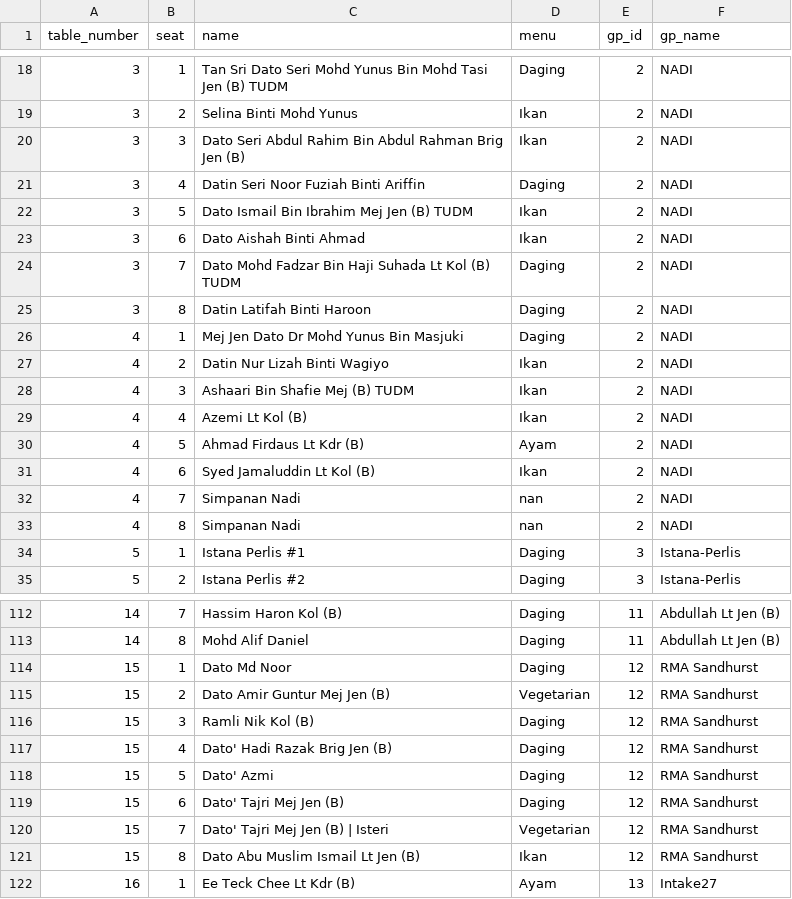
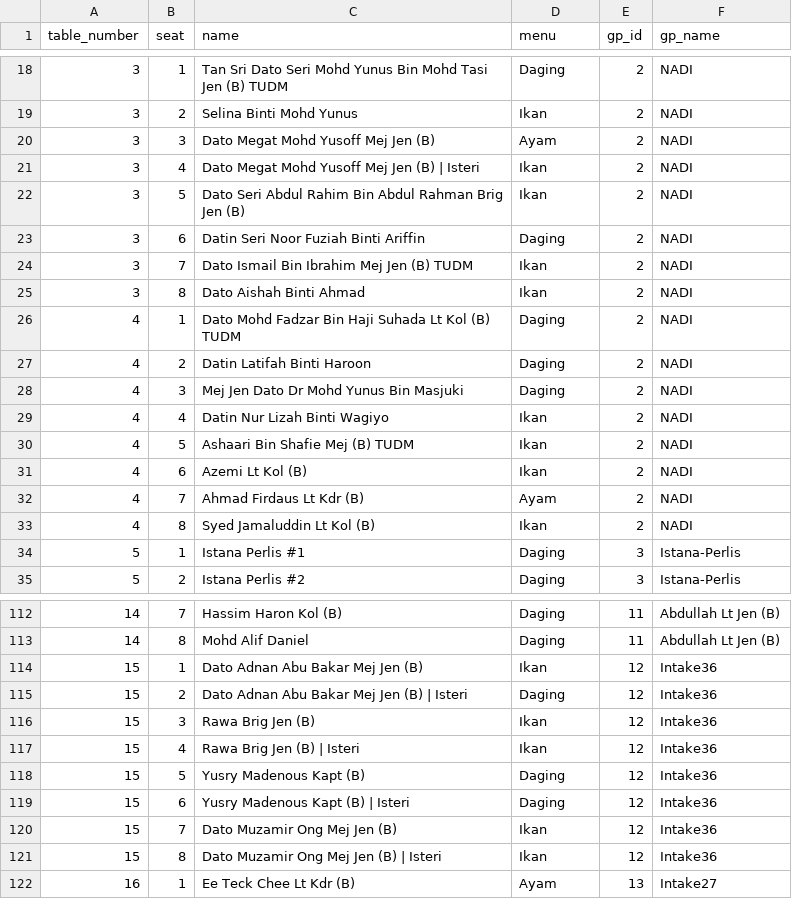
Before and after one commit to hamdanyc/mmmr, a CSV file: guest_seat.csv, drawn as a sheet; only a part is shown, gaps mark what is left out; the diff covers the shown part only.

Commit message:
swap rma intake36

```diff
--- a/guest_seat.csv
+++ b/guest_seat.csv
@@ -19,16 +19,16 @@ table_number,seat,name,menu,gp_id,gp_name
 3,2,Selina Binti Mohd Yunus,Ikan,2,NADI
-3,3,Dato Seri Abdul Rahim Bin Abdul Rahman Brig Jen (B),Ikan,2,NADI
-3,4,Datin Seri Noor Fuziah Binti Ariffin,Daging,2,NADI
-3,5,Dato Ismail Bin Ibrahim Mej Jen (B) TUDM,Ikan,2,NADI
-3,6,Dato Aishah Binti Ahmad,Ikan,2,NADI
-3,7,Dato Mohd Fadzar Bin Haji Suhada Lt Kol (B) TUDM,Daging,2,NADI
-3,8,Datin Latifah Binti Haroon,Daging,2,NADI
-4,1,Mej Jen Dato Dr Mohd Yunus Bin Masjuki,Daging,2,NADI
-4,2,Datin Nur Lizah Binti Wagiyo,Ikan,2,NADI
-4,3,Ashaari Bin Shafie Mej (B) TUDM,Ikan,2,NADI
-4,4,Azemi Lt Kol (B),Ikan,2,NADI
-4,5,Ahmad Firdaus Lt Kdr (B),Ayam,2,NADI
-4,6,Syed Jamaluddin Lt Kol (B),Ikan,2,NADI
-4,7,Simpanan Nadi,nan,2,NADI
-4,8,Simpanan Nadi,nan,2,NADI
+3,3,Dato Megat Mohd Yusoff Mej Jen (B),Ayam,2,NADI
+3,4,Dato Megat Mohd Yusoff Mej Jen (B) | Isteri,Ikan,2,NADI
+3,5,Dato Seri Abdul Rahim Bin Abdul Rahman Brig Jen (B),Ikan,2,NADI
+3,6,Datin Seri Noor Fuziah Binti Ariffin,Daging,2,NADI
+3,7,Dato Ismail Bin Ibrahim Mej Jen (B) TUDM,Ikan,2,NADI
+3,8,Dato Aishah Binti Ahmad,Ikan,2,NADI
+4,1,Dato Mohd Fadzar Bin Haji Suhada Lt Kol (B) TUDM,Daging,2,NADI
+4,2,Datin Latifah Binti Haroon,Daging,2,NADI
+4,3,Mej Jen Dato Dr Mohd Yunus Bin Masjuki,Daging,2,NADI
+4,4,Datin Nur Lizah Binti Wagiyo,Ikan,2,NADI
+4,5,Ashaari Bin Shafie Mej (B) TUDM,Ikan,2,NADI
+4,6,Azemi Lt Kol (B),Ikan,2,NADI
+4,7,Ahmad Firdaus Lt Kdr (B),Ayam,2,NADI
+4,8,Syed Jamaluddin Lt Kol (B),Ikan,2,NADI
 5,1,Istana Perlis #1,Daging,3,Istana-Perlis
@@ -113,10 +113,10 @@ table_number,seat,name,menu,gp_id,gp_name
 14,8,Mohd Alif Daniel,Daging,11,Abdullah Lt Jen (B)
-15,1,Dato Md Noor,Daging,12,RMA Sandhurst
-15,2,Dato Amir Guntur Mej Jen (B),Vegetarian,12,RMA Sandhurst
-15,3,Ramli Nik Kol (B),Daging,12,RMA Sandhurst
-15,4,Dato' Hadi Razak Brig Jen (B),Daging,12,RMA Sandhurst
-15,5,Dato' Azmi,Daging,12,RMA Sandhurst
-15,6,Dato' Tajri Mej Jen (B),Daging,12,RMA Sandhurst
-15,7,Dato' Tajri Mej Jen (B) | Isteri,Vegetarian,12,RMA Sandhurst
-15,8,Dato Abu Muslim Ismail Lt Jen (B),Ikan,12,RMA Sandhurst
+15,1,Dato Adnan Abu Bakar Mej Jen (B),Ikan,12,Intake36
+15,2,Dato Adnan Abu Bakar Mej Jen (B) | Isteri,Daging,12,Intake36
+15,3,Rawa Brig Jen (B),Ikan,12,Intake36
+15,4,Rawa Brig Jen (B) | Isteri,Ikan,12,Intake36
+15,5,Yusry Madenous Kapt (B),Daging,12,Intake36
+15,6,Yusry Madenous Kapt (B) | Isteri,Daging,12,Intake36
+15,7,Dato Muzamir Ong Mej Jen (B),Ikan,12,Intake36
+15,8,Dato Muzamir Ong Mej Jen (B) | Isteri,Ikan,12,Intake36
 16,1,Ee Teck Chee Lt Kdr (B),Ayam,13,Intake27
```
Also changed, not shown: 25 edited cells elsewhere in this file, tempahan.csv.
